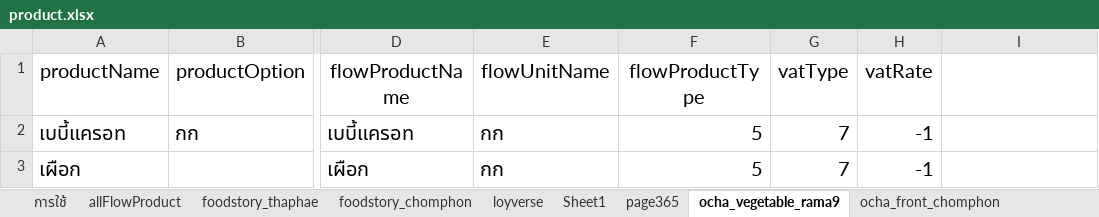
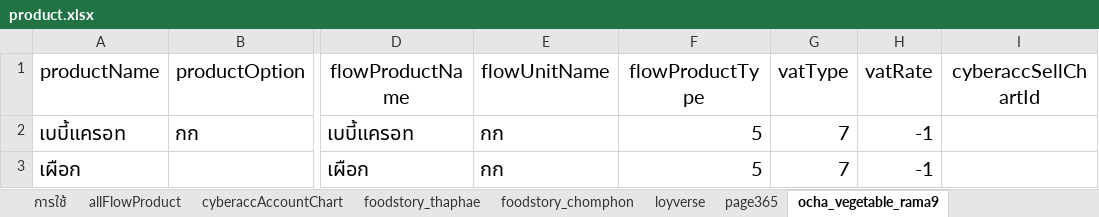
Before and after one commit to yothinn/thamFlowAcc, an Excel workbook: libs/product/product.xlsx, sheet ocha_vegetable_rama9, drawn as a sheet; only a part is shown, gaps mark what is left out; values as stored, in another font and other column widths than the file's, no borders; conditional formats and table styles not drawn; the diff names each change by its address in the sheet, - before the commit and + after, or states it on an @@ line.

```diff
--- a/libs/product/product.xlsx (sheet ocha_vegetable_rama9)
+++ b/libs/product/product.xlsx (sheet ocha_vegetable_rama9)
-sheet tab: Sheet1
+sheet tab: cyberaccAccountChart
-I1: (empty)
+I1: cyberaccSellChartId
```
Also changed, not shown: sheet allFlowProduct, sheet page365, other sheet tabs, 39 other files.
